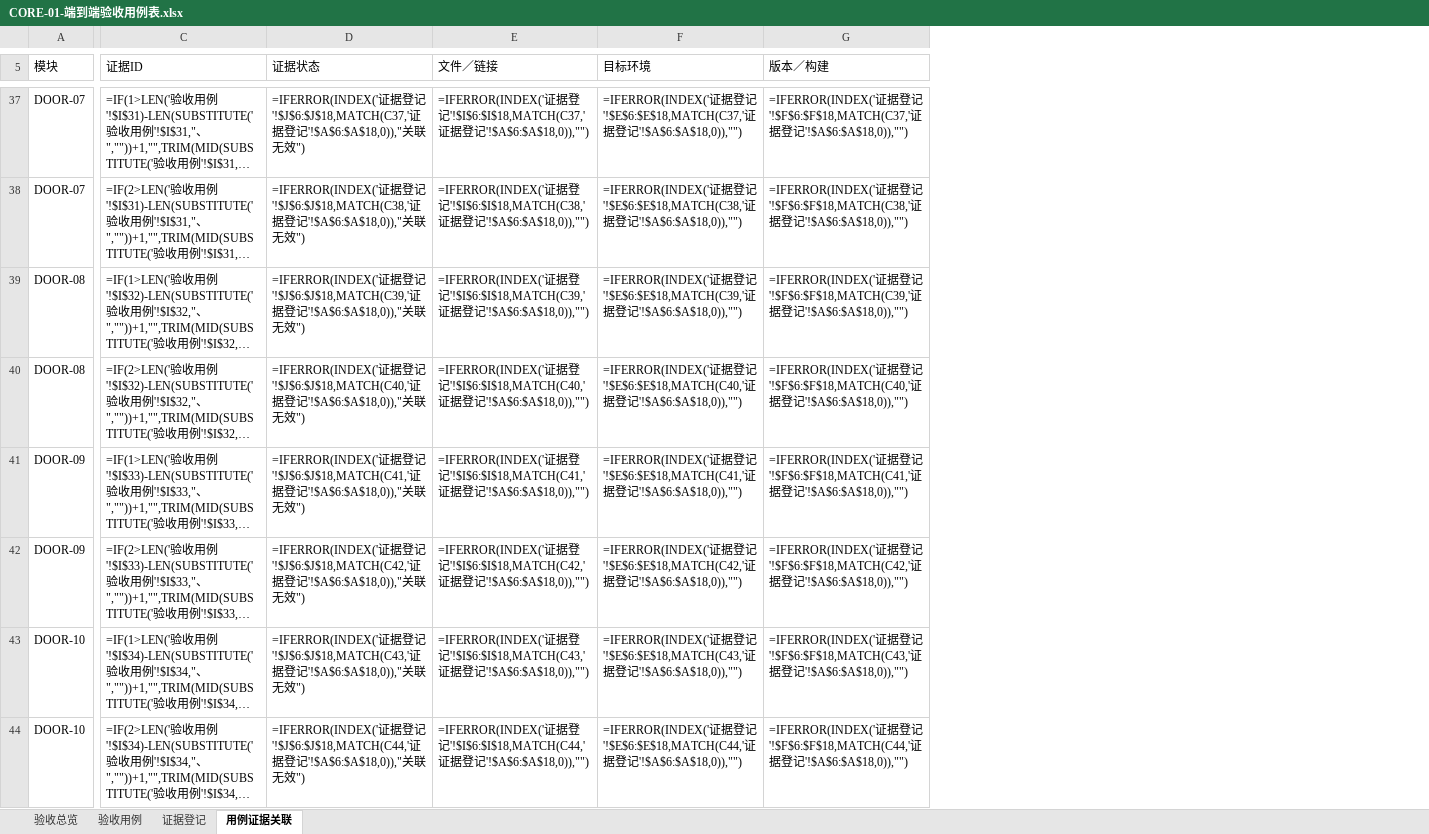
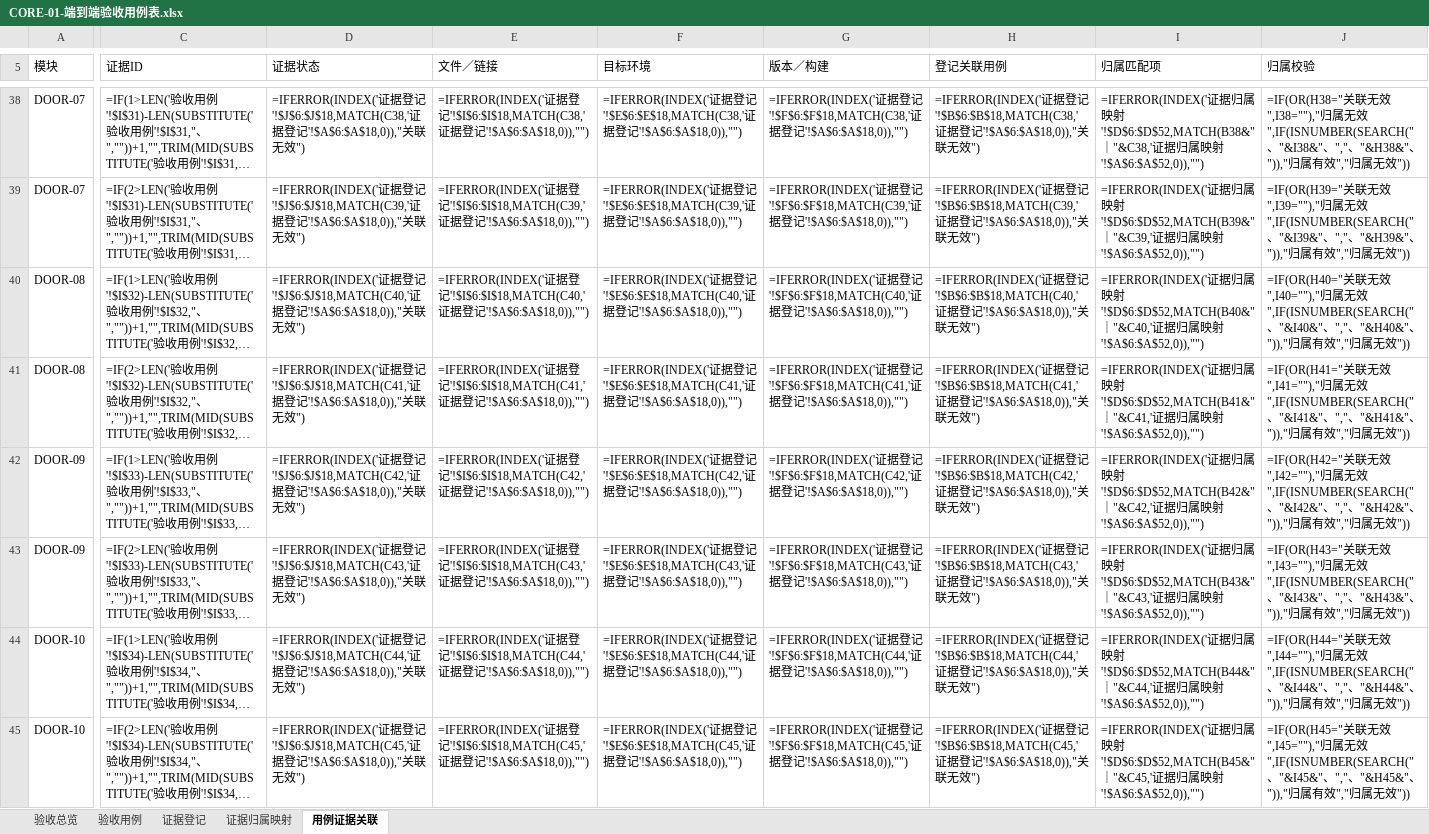
Before and after one commit to 1997dmsu-sketch/SMART-PM, an Excel workbook: docs/delivery/CORE-01-端到端验收用例表.xlsx, sheet 用例证据关联, drawn as a sheet; only a part is shown, gaps mark what is left out; long unchanged cells end in …; values as stored, in another font and other column widths than the file's, no cell formats; formulas without a stored value are shown as written; addresses are those after the commit; the diff covers the shown part only; the diff names each change by its address in the sheet, - before the commit and + after, or states it on an @@ line.

```diff
--- a/docs/delivery/CORE-01-端到端验收用例表.xlsx (sheet 用例证据关联)
+++ b/docs/delivery/CORE-01-端到端验收用例表.xlsx (sheet 用例证据关联)
+sheet tab: 证据归属映射
+column H (登记关联用例), rows 38-45: =IFERROR(INDEX('证据登记'!$B$6:$B$18,MATCH(C38,'证据登记'!$A$6:$A$18,0)),"关联无效") | =IFERROR(INDEX('证据登记'!$B$6:$B$18,MATCH(C39,'证据登记'!$A$6:$A$18,0)),"关联无效") | =IFERROR(INDEX('证据登记'!$B$6:$B$18,MATCH(C40,'证据登记'!$A$6:$A$18,0)),"关联无效") | =IFERROR(INDEX('证据登记'!$B$6:$B$18,MATCH(C41,'证据登记'!$A$6:$A$18,0)),"关联无效") | =IFERROR(INDEX('证据登记'!$B$6:$B$18,MATCH(C42,'证据登记'!$A$6:$A$18,0)),"关联无效") | =IFERROR(INDEX('证据登记'!$B$6:$B$18,MATCH(C43,'证据登记'!$A$6:$A$18,0)),"关联无效") | =IFERROR(INDEX('证据登记'!$B$6:$B$18,MATCH(C44,'证据登记'!$A$6:$A$18,0)),"关联无效") | =IFERROR(INDEX('证据登记'!$B$6:$B$18,MATCH(C45,'证据登记'!$A$6:$A$18,0)),"关联无效")
+column I (归属匹配项), rows 38-45: =IFERROR(INDEX('证据归属映射'!$D$6:$D$52,MATCH(B38&"｜"&C38,'证据归属映射'!$A$6:$A$52,0)),"") | =IFERROR(INDEX('证据归属映射'!$D$6:$D$52,MATCH(B39&"｜"&C39,'证据归属映射'!$A$6:$A$52,0)),"") | =IFERROR(INDEX('证据归属映射'!$D$6:$D$52,MATCH(B40&"｜"&C40,'证据归属映射'!$A$6:$A$52,0)),"") | =IFERROR(INDEX('证据归属映射'!$D$6:$D$52,MATCH(B41&"｜"&C41,'证据归属映射'!$A$6:$A$52,0)),"") | =IFERROR(INDEX('证据归属映射'!$D$6:$D$52,MATCH(B42&"｜"&C42,'证据归属映射'!$A$6:$A$52,0)),"") | =IFERROR(INDEX('证据归属映射'!$D$6:$D$52,MATCH(B43&"｜"&C43,'证据归属映射'!$A$6:$A$52,0)),"") | =IFERROR(INDEX('证据归属映射'!$D$6:$D$52,MATCH(B44&"｜"&C44,'证据归属映射'!$A$6:$A$52,0)),"") | =IFERROR(INDEX('证据归属映射'!$D$6:$D$52,MATCH(B45&"｜"&C45,'证据归属映射'!$A$6:$A$52,0)),"")
+column J (归属校验), rows 38-45: =IF(OR(H38="关联无效",I38=""),"归属无效",IF(ISNUMBER(SEARCH("、"&I38&"、","、"&H38&"、")),"归属有效","归属无效")) | =IF(OR(H39="关联无效",I39=""),"归属无效",IF(ISNUMBER(SEARCH("、"&I39&"、","、"&H39&"、")),"归属有效","归属无效")) | =IF(OR(H40="关联无效",I40=""),"归属无效",IF(ISNUMBER(SEARCH("、"&I40&"、","、"&H40&"、")),"归属有效","归属无效")) | =IF(OR(H41="关联无效",I41=""),"归属无效",IF(ISNUMBER(SEARCH("、"&I41&"、","、"&H41&"、")),"归属有效","归属无效")) | =IF(OR(H42="关联无效",I42=""),"归属无效",IF(ISNUMBER(SEARCH("、"&I42&"、","、"&H42&"、")),"归属有效","归属无效")) | =IF(OR(H43="关联无效",I43=""),"归属无效",IF(ISNUMBER(SEARCH("、"&I43&"、","、"&H43&"、")),"归属有效","归属无效")) | =IF(OR(H44="关联无效",I44=""),"归属无效",IF(ISNUMBER(SEARCH("、"&I44&"、","、"&H44&"、")),"归属有效","归属无效")) | =IF(OR(H45="关联无效",I45=""),"归属无效",IF(ISNUMBER(SEARCH("、"&I45&"、","、"&H45&"、")),"归属有效","归属无效"))
-D38 (证据状态): …登记'!$J$6:$J$18,MATCH(C37,'证据…
+D38 (证据状态): …登记'!$J$6:$J$18,MATCH(C38,'证据…
-E38 (文件／链接): …登记'!$I$6:$I$18,MATCH(C37,'证据…
+E38 (文件／链接): …登记'!$I$6:$I$18,MATCH(C38,'证据…
-F38 (目标环境): …登记'!$E$6:$E$18,MATCH(C37,'证据…
+F38 (目标环境): …登记'!$E$6:$E$18,MATCH(C38,'证据…
-G38 (版本／构建): …登记'!$F$6:$F$18,MATCH(C37,'证据…
+G38 (版本／构建): …登记'!$F$6:$F$18,MATCH(C38,'证据…
-D39 (证据状态): …登记'!$J$6:$J$18,MATCH(C38,'证据…
+D39 (证据状态): …登记'!$J$6:$J$18,MATCH(C39,'证据…
-E39 (文件／链接): …登记'!$I$6:$I$18,MATCH(C38,'证据…
+E39 (文件／链接): …登记'!$I$6:$I$18,MATCH(C39,'证据…
-F39 (目标环境): …登记'!$E$6:$E$18,MATCH(C38,'证据…
+F39 (目标环境): …登记'!$E$6:$E$18,MATCH(C39,'证据…
-G39 (版本／构建): …登记'!$F$6:$F$18,MATCH(C38,'证据…
+G39 (版本／构建): …登记'!$F$6:$F$18,MATCH(C39,'证据…
-D40 (证据状态): …登记'!$J$6:$J$18,MATCH(C39,'证据…
+D40 (证据状态): …登记'!$J$6:$J$18,MATCH(C40,'证据…
-E40 (文件／链接): …登记'!$I$6:$I$18,MATCH(C39,'证据…
+E40 (文件／链接): …登记'!$I$6:$I$18,MATCH(C40,'证据…
-F40 (目标环境): …登记'!$E$6:$E$18,MATCH(C39,'证据…
+F40 (目标环境): …登记'!$E$6:$E$18,MATCH(C40,'证据…
-G40 (版本／构建): …登记'!$F$6:$F$18,MATCH(C39,'证据…
+G40 (版本／构建): …登记'!$F$6:$F$18,MATCH(C40,'证据…
-D41 (证据状态): …登记'!$J$6:$J$18,MATCH(C40,'证据…
+D41 (证据状态): …登记'!$J$6:$J$18,MATCH(C41,'证据…
-E41 (文件／链接): …登记'!$I$6:$I$18,MATCH(C40,'证据…
+E41 (文件／链接): …登记'!$I$6:$I$18,MATCH(C41,'证据…
-F41 (目标环境): …登记'!$E$6:$E$18,MATCH(C40,'证据…
+F41 (目标环境): …登记'!$E$6:$E$18,MATCH(C41,'证据…
-G41 (版本／构建): …登记'!$F$6:$F$18,MATCH(C40,'证据…
+G41 (版本／构建): …登记'!$F$6:$F$18,MATCH(C41,'证据…
-D42 (证据状态): …登记'!$J$6:$J$18,MATCH(C41,'证据…
+D42 (证据状态): …登记'!$J$6:$J$18,MATCH(C42,'证据…
-E42 (文件／链接): …登记'!$I$6:$I$18,MATCH(C41,'证据…
+E42 (文件／链接): …登记'!$I$6:$I$18,MATCH(C42,'证据…
-F42 (目标环境): …登记'!$E$6:$E$18,MATCH(C41,'证据…
+F42 (目标环境): …登记'!$E$6:$E$18,MATCH(C42,'证据…
-G42 (版本／构建): …登记'!$F$6:$F$18,MATCH(C41,'证据…
+G42 (版本／构建): …登记'!$F$6:$F$18,MATCH(C42,'证据…
-D43 (证据状态): …登记'!$J$6:$J$18,MATCH(C42,'证据…
+D43 (证据状态): …登记'!$J$6:$J$18,MATCH(C43,'证据…
-E43 (文件／链接): …登记'!$I$6:$I$18,MATCH(C42,'证据…
+E43 (文件／链接): …登记'!$I$6:$I$18,MATCH(C43,'证据…
-F43 (目标环境): …登记'!$E$6:$E$18,MATCH(C42,'证据…
+F43 (目标环境): …登记'!$E$6:$E$18,MATCH(C43,'证据…
-G43 (版本／构建): …登记'!$F$6:$F$18,MATCH(C42,'证据…
+G43 (版本／构建): …登记'!$F$6:$F$18,MATCH(C43,'证据…
-D44 (证据状态): …登记'!$J$6:$J$18,MATCH(C43,'证据…
+D44 (证据状态): …登记'!$J$6:$J$18,MATCH(C44,'证据…
-E44 (文件／链接): …登记'!$I$6:$I$18,MATCH(C43,'证据…
+E44 (文件／链接): …登记'!$I$6:$I$18,MATCH(C44,'证据…
-F44 (目标环境): …登记'!$E$6:$E$18,MATCH(C43,'证据…
+F44 (目标环境): …登记'!$E$6:$E$18,MATCH(C44,'证据…
-G44 (版本／构建): …登记'!$F$6:$F$18,MATCH(C43,'证据…
+G44 (版本／构建): …登记'!$F$6:$F$18,MATCH(C44,'证据…
-D45 (证据状态): …登记'!$J$6:$J$18,MATCH(C44,'证据…
+D45 (证据状态): …登记'!$J$6:$J$18,MATCH(C45,'证据…
-E45 (文件／链接): …登记'!$I$6:$I$18,MATCH(C44,'证据…
+E45 (文件／链接): …登记'!$I$6:$I$18,MATCH(C45,'证据…
-F45 (目标环境): …登记'!$E$6:$E$18,MATCH(C44,'证据…
+F45 (目标环境): …登记'!$E$6:$E$18,MATCH(C45,'证据…
-G45 (版本／构建): …登记'!$F$6:$F$18,MATCH(C44,'证据…
+G45 (版本／构建): …登记'!$F$6:$F$18,MATCH(C45,'证据…
```
Also changed, not shown: 1 added row, 2 added columns and 59 edited cells elsewhere in this sheet, sheet 验收用例, cell formats, docs/delivery/SMART-PM-项目验收总控表.xlsx, docs/delivery/TEN-04-续退租交接与权限回收验收用例表.xlsx, 1 other file.
